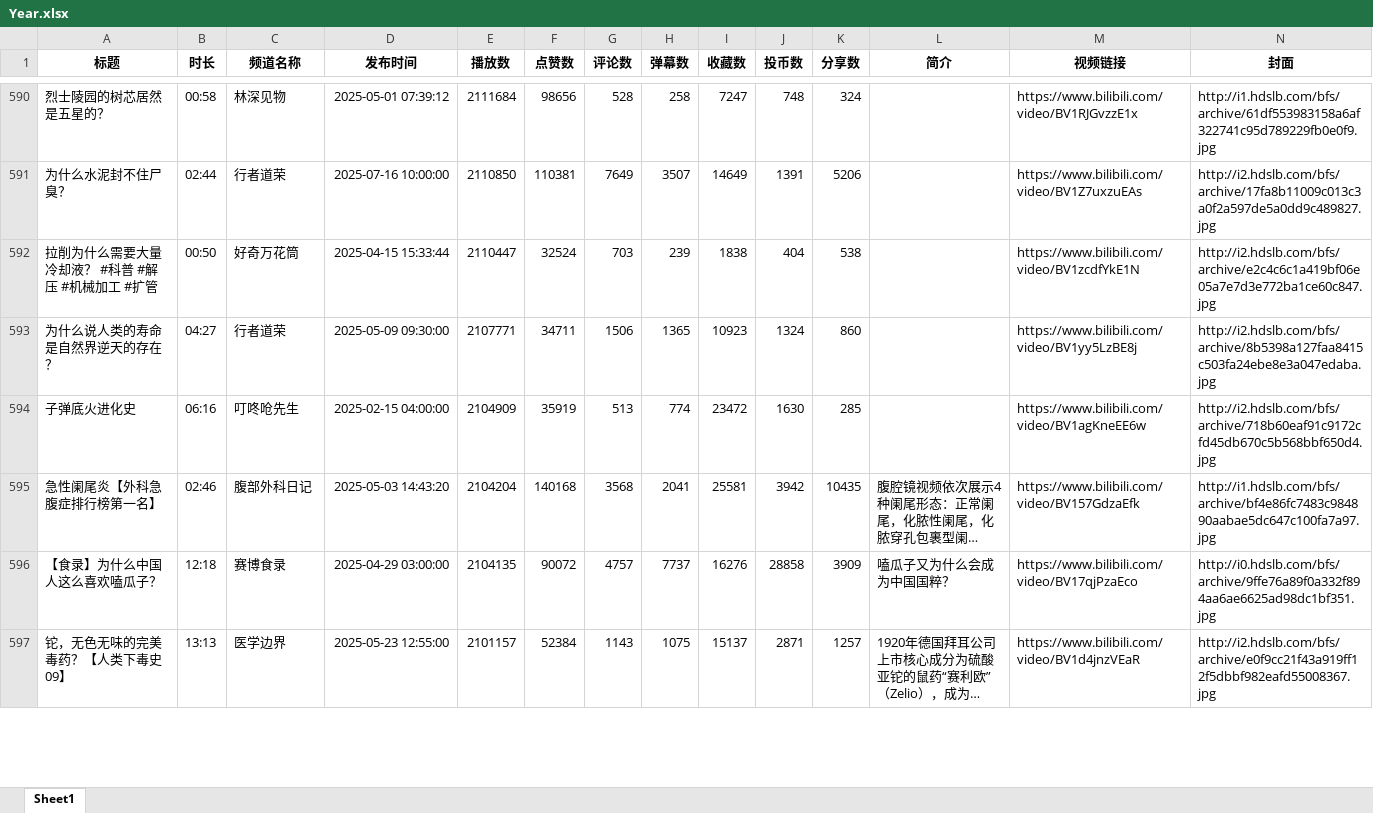
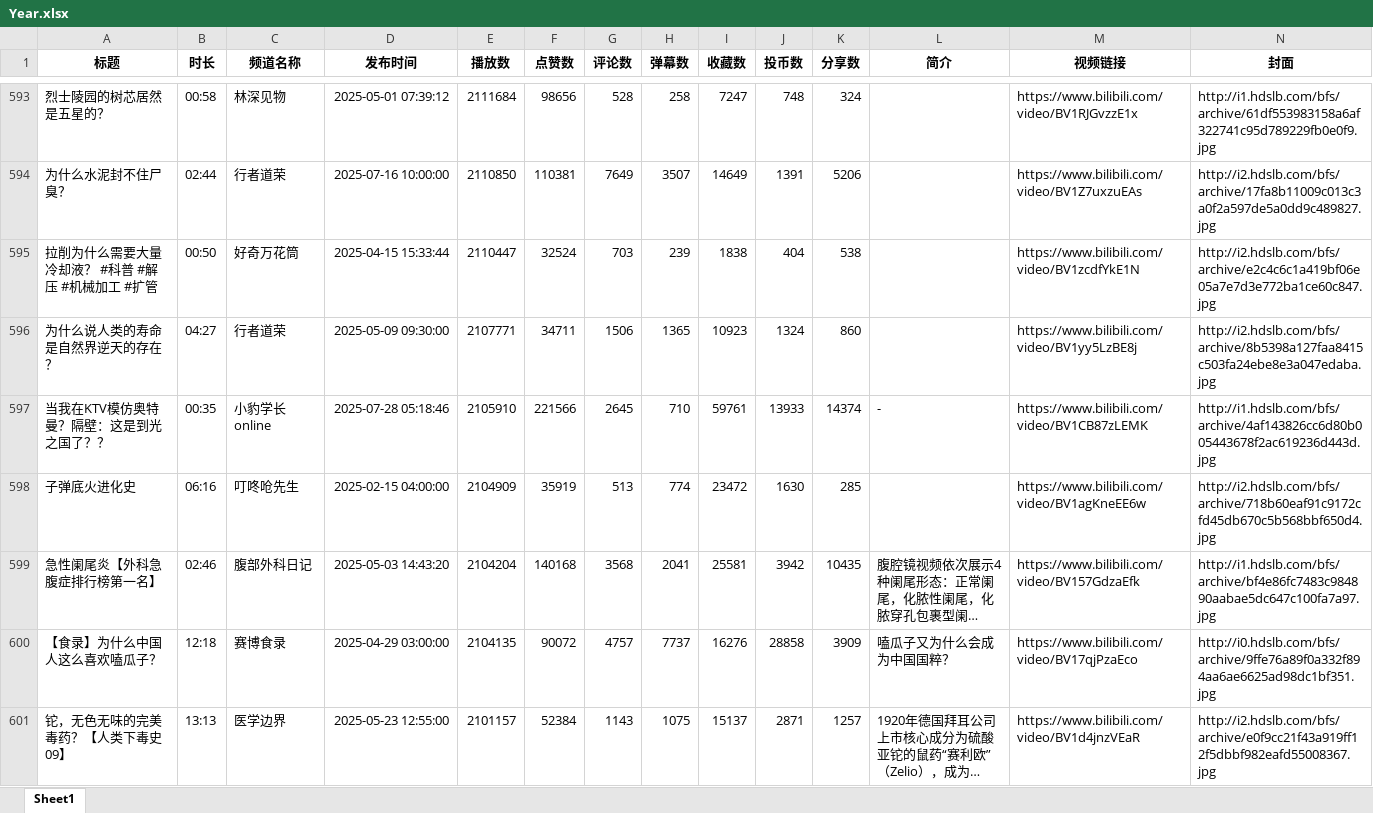
Before and after one commit to luyanzhuan/MetricsCollector-Bilibili, an Excel workbook: Data/Excel/201/Year.xlsx, sheet Sheet1, drawn as a sheet; only a part is shown, gaps mark what is left out; long unchanged cells end in …; values as stored, in another font and other column widths than the file's, no borders; rows hold the shown columns only; the diff covers the shown part only; the diff names each change by its address in the sheet, - before the commit and + after, or states it on an @@ line.

```diff
--- a/Data/Excel/201/Year.xlsx (sheet Sheet1)
+++ b/Data/Excel/201/Year.xlsx (sheet Sheet1)
+row 597: 当我在KTV模仿奥特曼？隔壁：这是到光之国了？？ | 00:35 | 小豹学长online | 2025-07-28 05:18:46 | 2105910 | 221566 | 2645 | 710 | 59761 | 13933 | 14374 | - | https://www.bilibili.com/video/BV1CB87zLEMK | http://i1.hdslb.com/bfs/archive/4af143826cc6d80b005443678f2ac619236d443d.jpg
```
Also changed, not shown: 26 added rows and 27 removed rows elsewhere in this sheet, Data/Excel/201/1_Day.xlsx, Data/Excel/201/3_Day.xlsx, 14 other files.
